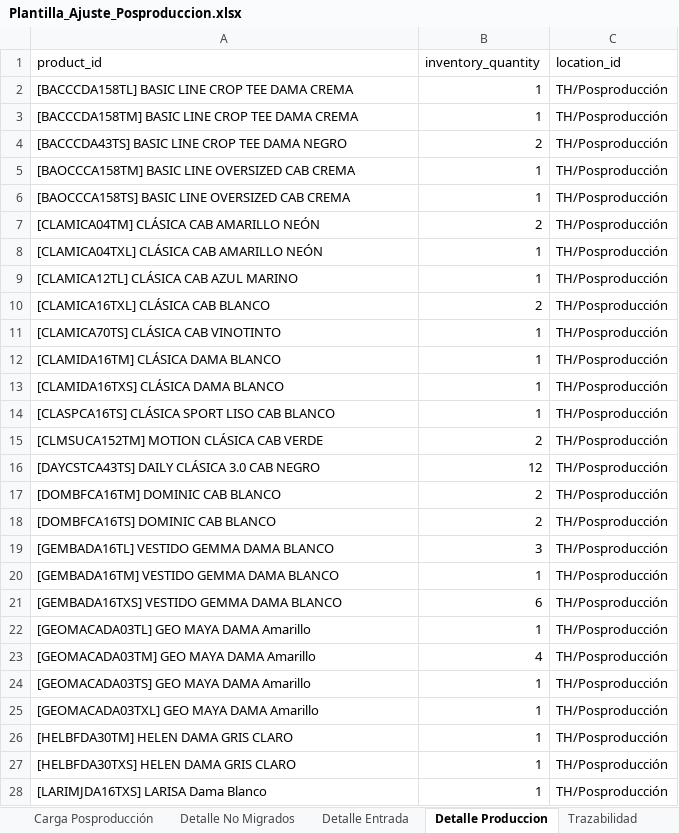
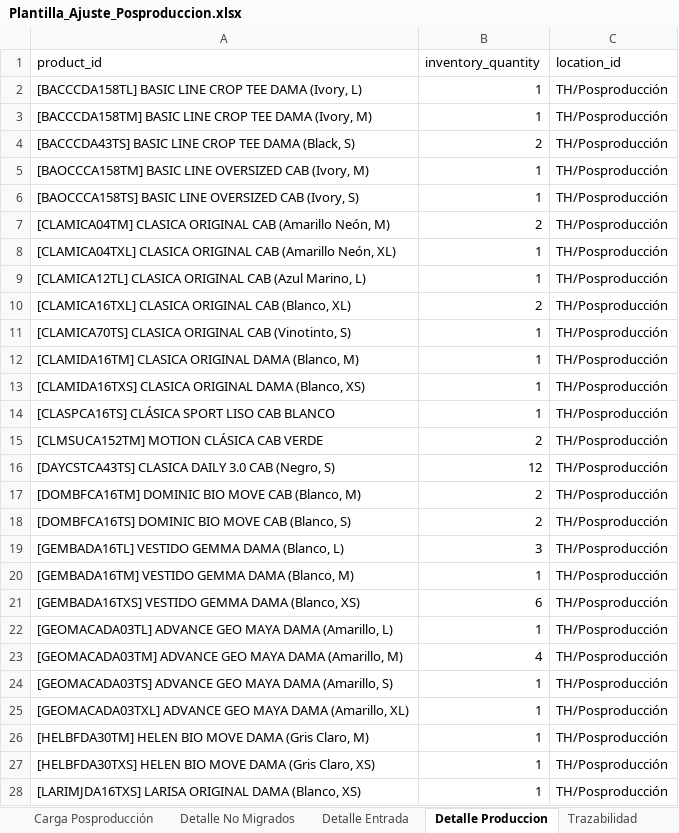
Before and after one commit to scm-svg/Data-Analyst, an Excel workbook: output/Plantilla_Ajuste_Posproduccion.xlsx, sheet Detalle Produccion, drawn as a sheet; only a part is shown; values as stored, in another font and other column widths than the file's, no borders; the diff covers the shown part only; the diff names each change by its address in the sheet, - before the commit and + after, or states it on an @@ line.

```diff
--- a/output/Plantilla_Ajuste_Posproduccion.xlsx (sheet Detalle Produccion)
+++ b/output/Plantilla_Ajuste_Posproduccion.xlsx (sheet Detalle Produccion)
-A2 (product_id): …TEE DAMA CREMA
+A2 (product_id): …TEE DAMA (Ivory, L)
-A3 (product_id): …TEE DAMA CREMA
+A3 (product_id): …TEE DAMA (Ivory, M)
-A4 (product_id): …TEE DAMA NEGRO
+A4 (product_id): …TEE DAMA (Black, S)
-A5 (product_id): …OVERSIZED CAB CREMA
+A5 (product_id): …OVERSIZED CAB (Ivory, M)
-A6 (product_id): …OVERSIZED CAB CREMA
+A6 (product_id): …OVERSIZED CAB (Ivory, S)
-A7 (product_id): [CLAMICA04TM] CLÁSICA CAB AMARILLO NEÓN
+A7 (product_id): [CLAMICA04TM] CLASICA ORIGINAL CAB (Amarillo Neón, M)
-A8 (product_id): [CLAMICA04TXL] CLÁSICA CAB AMARILLO NEÓN
+A8 (product_id): [CLAMICA04TXL] CLASICA ORIGINAL CAB (Amarillo Neón, XL)
-A9 (product_id): [CLAMICA12TL] CLÁSICA CAB AZUL MARINO
+A9 (product_id): [CLAMICA12TL] CLASICA ORIGINAL CAB (Azul Marino, L)
-A10 (product_id): [CLAMICA16TXL] CLÁSICA CAB BLANCO
+A10 (product_id): [CLAMICA16TXL] CLASICA ORIGINAL CAB (Blanco, XL)
-A11 (product_id): [CLAMICA70TS] CLÁSICA CAB VINOTINTO
+A11 (product_id): [CLAMICA70TS] CLASICA ORIGINAL CAB (Vinotinto, S)
-A12 (product_id): [CLAMIDA16TM] CLÁSICA DAMA BLANCO
+A12 (product_id): [CLAMIDA16TM] CLASICA ORIGINAL DAMA (Blanco, M)
-A13 (product_id): [CLAMIDA16TXS] CLÁSICA DAMA BLANCO
+A13 (product_id): [CLAMIDA16TXS] CLASICA ORIGINAL DAMA (Blanco, XS)
-A16 (product_id): [DAYCSTCA43TS] DAILY CLÁSICA 3.0 CAB NEGRO
+A16 (product_id): [DAYCSTCA43TS] CLASICA DAILY 3.0 CAB (Negro, S)
-A17 (product_id): [DOMBFCA16TM] DOMINIC CAB BLANCO
+A17 (product_id): [DOMBFCA16TM] DOMINIC BIO MOVE CAB (Blanco, M)
-A18 (product_id): [DOMBFCA16TS] DOMINIC CAB BLANCO
+A18 (product_id): [DOMBFCA16TS] DOMINIC BIO MOVE CAB (Blanco, S)
-A19 (product_id): [GEMBADA16TL] VESTIDO GEMMA DAMA BLANCO
+A19 (product_id): [GEMBADA16TL] VESTIDO GEMMA DAMA (Blanco, L)
-A20 (product_id): [GEMBADA16TM] VESTIDO GEMMA DAMA BLANCO
+A20 (product_id): [GEMBADA16TM] VESTIDO GEMMA DAMA (Blanco, M)
-A21 (product_id): [GEMBADA16TXS] VESTIDO GEMMA DAMA BLANCO
+A21 (product_id): [GEMBADA16TXS] VESTIDO GEMMA DAMA (Blanco, XS)
-A22 (product_id): [GEOMACADA03TL] GEO MAYA DAMA Amarillo
+A22 (product_id): [GEOMACADA03TL] ADVANCE GEO MAYA DAMA (Amarillo, L)
-A23 (product_id): [GEOMACADA03TM] GEO MAYA DAMA Amarillo
+A23 (product_id): [GEOMACADA03TM] ADVANCE GEO MAYA DAMA (Amarillo, M)
-A24 (product_id): [GEOMACADA03TS] GEO MAYA DAMA Amarillo
+A24 (product_id): [GEOMACADA03TS] ADVANCE GEO MAYA DAMA (Amarillo, S)
-A25 (product_id): [GEOMACADA03TXL] GEO MAYA DAMA Amarillo
+A25 (product_id): [GEOMACADA03TXL] ADVANCE GEO MAYA DAMA (Amarillo, XL)
-A26 (product_id): [HELBFDA30TM] HELEN DAMA GRIS CLARO
+A26 (product_id): [HELBFDA30TM] HELEN BIO MOVE DAMA (Gris Claro, M)
-A27 (product_id): [HELBFDA30TXS] HELEN DAMA GRIS CLARO
+A27 (product_id): [HELBFDA30TXS] HELEN BIO MOVE DAMA (Gris Claro, XS)
-A28 (product_id): [LARIMJDA16TXS] LARISA Dama Blanco
+A28 (product_id): [LARIMJDA16TXS] LARISA ORIGINAL DAMA (Blanco, XS)
```
Also changed, not shown: 154 edited cells elsewhere in this sheet, sheet Trazabilidad, sheet Carga Posproducción, sheet Detalle Entrada, sheet Detalle No Migrados, other sheet tabs, 3 other files.
